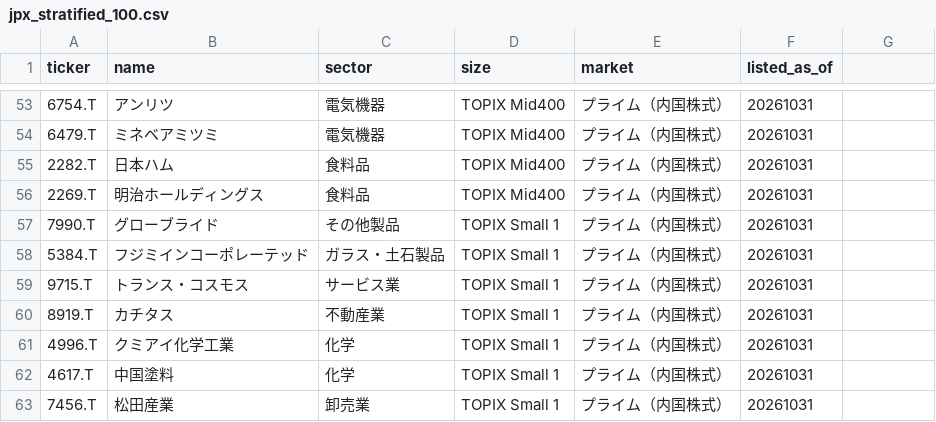
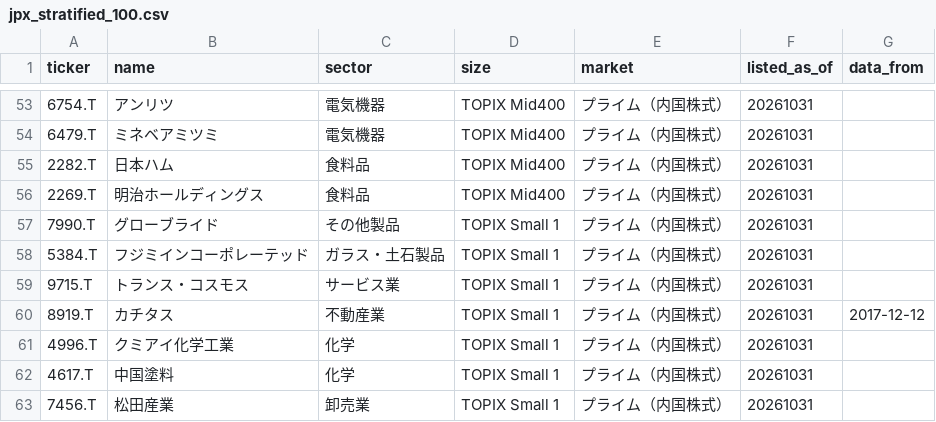
Before and after one commit to taki036731/trading, a CSV file: universes/jpx_stratified_100.csv, drawn as a sheet; only a part is shown, gaps mark what is left out; the diff names each change by its address in the sheet, - before the commit and + after, or states it on an @@ line.

```diff
--- a/universes/jpx_stratified_100.csv
+++ b/universes/jpx_stratified_100.csv
-G1: (empty)
+G1: data_from
-G60 (data_from): (empty)
+G60 (data_from): 2017-12-12
```
Also changed, not shown: 10 other files.
